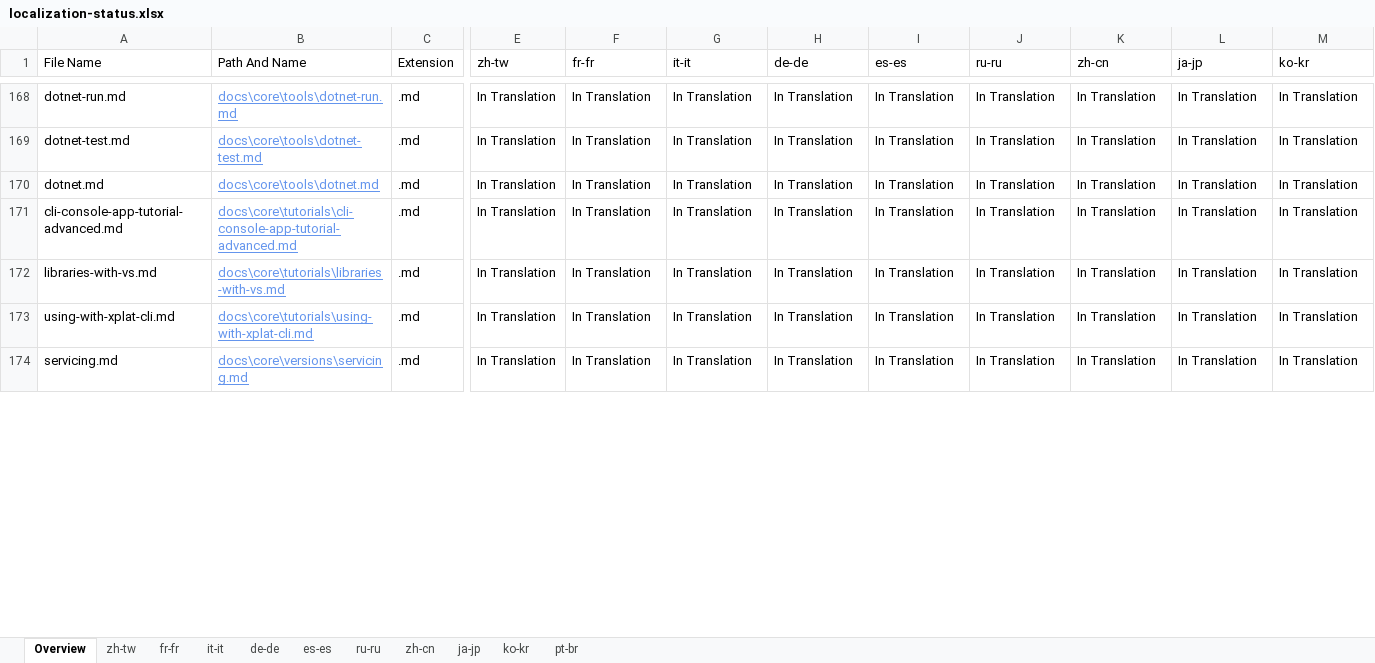
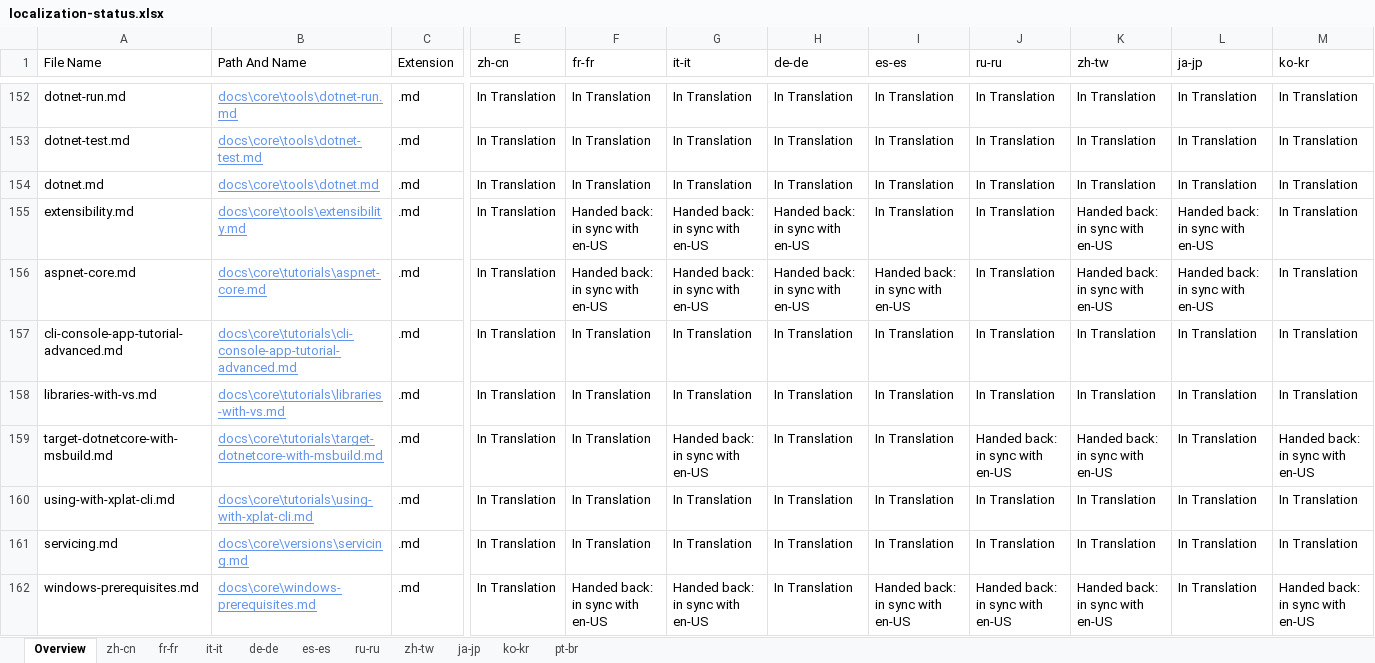
Before and after one commit to openpublishoperation/docs.handback, an Excel workbook: ol-handback/dotnet/docs/master/localization-status.xlsx, sheet Overview, drawn as a sheet; only a part is shown, gaps mark what is left out; values as stored, in another font and other column widths than the file's, no borders; table styles not drawn; rows hold the shown columns only; the diff covers the shown part only; the diff names each change by its address in the sheet, - before the commit and + after, or states it on an @@ line.

Commit message:
Generate Report for Handback

```diff
--- a/ol-handback/dotnet/docs/master/localization-status.xlsx (sheet Overview)
+++ b/ol-handback/dotnet/docs/master/localization-status.xlsx (sheet Overview)
@@ sheet tab order changed: Overview | zh-cn | fr-fr | it-it | de-de | es-es | ru-ru | zh-tw | ja-jp | ko-kr | pt-br @@
-E1: zh-tw
+E1: zh-cn
-K1: zh-cn
+K1: zh-tw
+row 155: extensibility.md | docs\core\tools\extensibility.md | .md | In Translation | Handed back: in sync with en-US | Handed back: in sync with en-US | Handed back: in sync with en-US | In Translation | In Translation | Handed back: in sync with en-US | Handed back: in sync with en-US | In Translation
+row 156: aspnet-core.md | docs\core\tutorials\aspnet-core.md | .md | In Translation | Handed back: in sync with en-US | Handed back: in sync with en-US | Handed back: in sync with en-US | Handed back: in sync with en-US | In Translation | Handed back: in sync with en-US | Handed back: in sync with en-US | In Translation
+row 159: target-dotnetcore-with-msbuild.md | docs\core\tutorials\target-dotnetcore-with-msbuild.md | .md | In Translation | In Translation | Handed back: in sync with en-US | In Translation | In Translation | Handed back: in sync with en-US | Handed back: in sync with en-US | In Translation | Handed back: in sync with en-US
+row 162: windows-prerequisites.md | docs\core\windows-prerequisites.md | .md | In Translation | Handed back: in sync with en-US | Handed back: in sync with en-US | In Translation | Handed back: in sync with en-US | Handed back: in sync with en-US | Handed back: in sync with en-US | In Translation | Handed back: in sync with en-US
```
Also changed, not shown: 32 added rows, 36 removed rows and 53 edited cells elsewhere in this sheet, sheet zh-cn, ol-handback/dotnet/docs/master/handback-status.xlsx.
